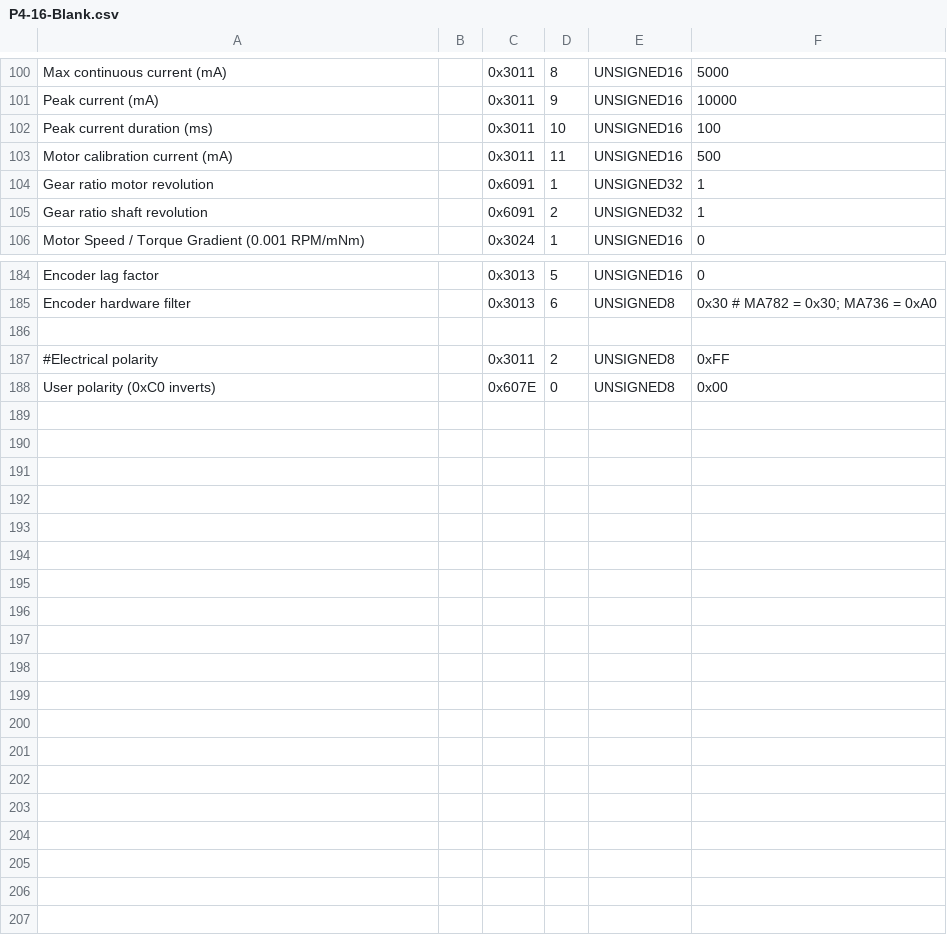
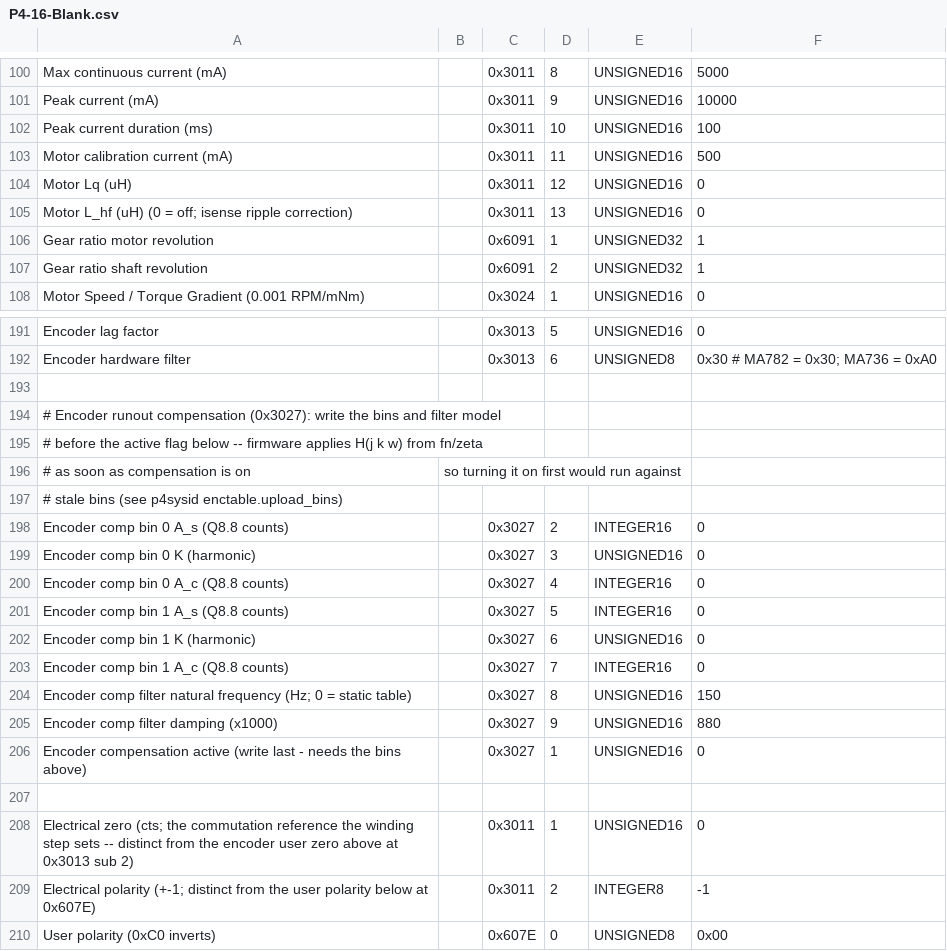
Before and after one commit to BarrettTechnology/p4core, a CSV file: data/templates/P4-16-Blank.csv, drawn as a sheet; only a part is shown, gaps mark what is left out; the diff covers the shown part only.

```diff
--- a/data/templates/P4-16-Blank.csv
+++ b/data/templates/P4-16-Blank.csv
@@ -103,2 +103,4 @@ Peak current duration (ms),,0x3011,10,UNSIGNED16,100
 Motor calibration current (mA),,0x3011,11,UNSIGNED16,500
+Motor Lq (uH),,0x3011,12,UNSIGNED16,0
+Motor L_hf (uH) (0 = off; isense ripple correction),,0x3011,13,UNSIGNED16,0
 Gear ratio motor revolution,,0x6091,1,UNSIGNED32,1
@@ -186,3 +193,18 @@ Encoder hardware filter,,0x3013,6,UNSIGNED8,0x30 # MA782 = 0x30; MA736 = 0xA0
 
-#Electrical polarity,,0x3011,2,UNSIGNED8,0xFF
+# Encoder runout compensation (0x3027): write the bins and filter model
+# before the active flag below -- firmware applies H(j k w) from fn/zeta
+# as soon as compensation is on, so turning it on first would run against
+# stale bins (see p4sysid enctable.upload_bins)
+Encoder comp bin 0 A_s (Q8.8 counts),,0x3027,2,INTEGER16,0
+Encoder comp bin 0 K (harmonic),,0x3027,3,UNSIGNED16,0
+Encoder comp bin 0 A_c (Q8.8 counts),,0x3027,4,INTEGER16,0
+Encoder comp bin 1 A_s (Q8.8 counts),,0x3027,5,INTEGER16,0
+Encoder comp bin 1 K (harmonic),,0x3027,6,UNSIGNED16,0
+Encoder comp bin 1 A_c (Q8.8 counts),,0x3027,7,INTEGER16,0
+Encoder comp filter natural frequency (Hz; 0 = static table),,0x3027,8,UNSIGNED16,150
+Encoder comp filter damping (x1000),,0x3027,9,UNSIGNED16,880
+Encoder compensation active (write last - needs the bins above),,0x3027,1,UNSIGNED16,0
+
+Electrical zero (cts; the commutation reference the winding step sets -- distinct from the encoder user zero above at 0x3013 sub 2),,0x3011,1,UNSIGNED16,0
+Electrical polarity (+-1; distinct from the user polarity below at 0x607E),,0x3011,2,INTEGER8,-1
 User polarity (0xC0 inverts),,0x607E,0,UNSIGNED8,0x00
```
Also changed, not shown: 5 added rows elsewhere in this file, data/templates/P4-37-Blank.csv, data/templates/P4-42-Blank.csv, 1 other file.
